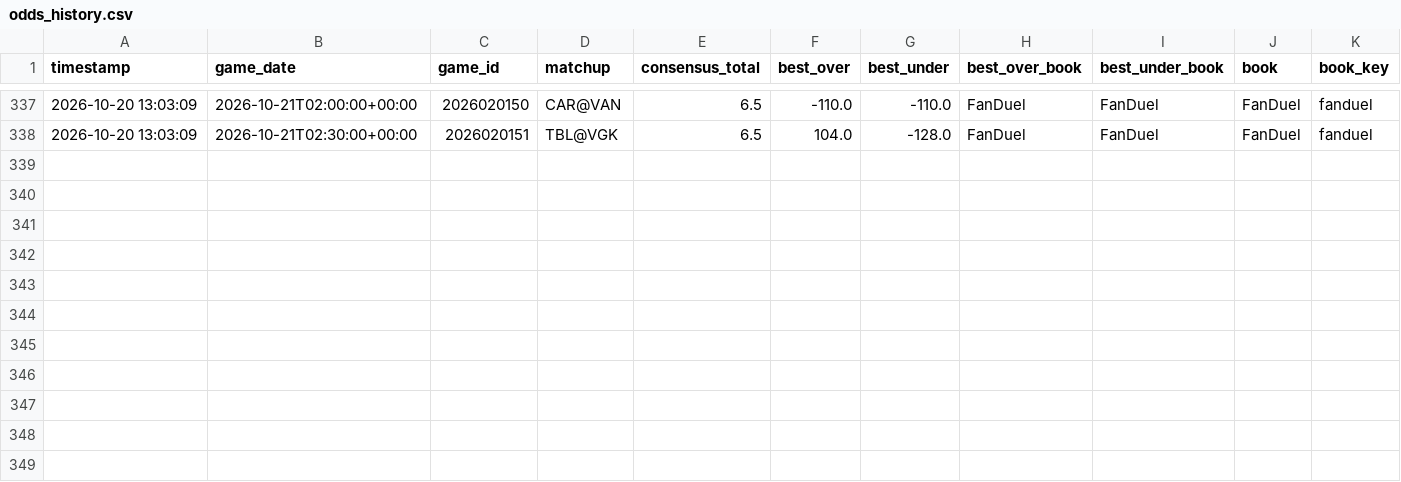
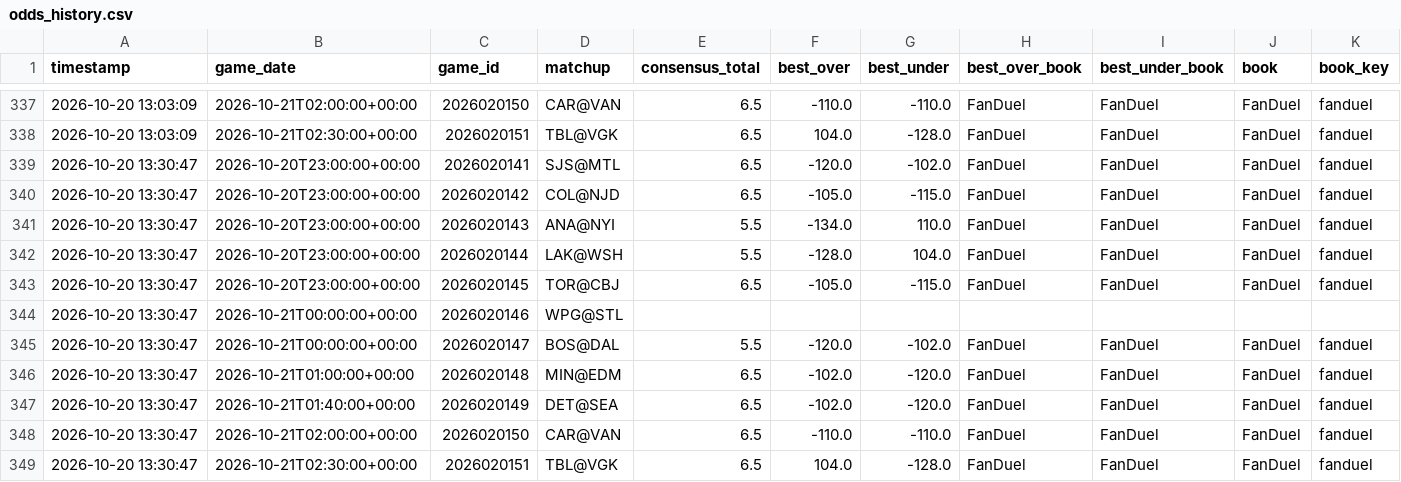
Before and after one commit to kirbypuckett031460-web/nhl, a CSV file: odds_history.csv, drawn as a sheet; only a part is shown, gaps mark what is left out; rows hold the shown columns only; the diff names each change by its address in the sheet, - before the commit and + after, or states it on an @@ line.

```diff
--- a/odds_history.csv
+++ b/odds_history.csv
+row 339: 2026-10-20 13:30:47 | 2026-10-20T23:00:00+00:00 | 2026020141 | SJS@MTL | 6.5 | -120.0 | -102.0 | FanDuel | FanDuel | FanDuel | fanduel
+row 340: 2026-10-20 13:30:47 | 2026-10-20T23:00:00+00:00 | 2026020142 | COL@NJD | 6.5 | -105.0 | -115.0 | FanDuel | FanDuel | FanDuel | fanduel
+row 341: 2026-10-20 13:30:47 | 2026-10-20T23:00:00+00:00 | 2026020143 | ANA@NYI | 5.5 | -134.0 | 110.0 | FanDuel | FanDuel | FanDuel | fanduel
+row 342: 2026-10-20 13:30:47 | 2026-10-20T23:00:00+00:00 | 2026020144 | LAK@WSH | 5.5 | -128.0 | 104.0 | FanDuel | FanDuel | FanDuel | fanduel
+row 343: 2026-10-20 13:30:47 | 2026-10-20T23:00:00+00:00 | 2026020145 | TOR@CBJ | 6.5 | -105.0 | -115.0 | FanDuel | FanDuel | FanDuel | fanduel
+row 344: 2026-10-20 13:30:47 | 2026-10-21T00:00:00+00:00 | 2026020146 | WPG@STL
+row 345: 2026-10-20 13:30:47 | 2026-10-21T00:00:00+00:00 | 2026020147 | BOS@DAL | 5.5 | -120.0 | -102.0 | FanDuel | FanDuel | FanDuel | fanduel
+row 346: 2026-10-20 13:30:47 | 2026-10-21T01:00:00+00:00 | 2026020148 | MIN@EDM | 6.5 | -102.0 | -120.0 | FanDuel | FanDuel | FanDuel | fanduel
+row 347: 2026-10-20 13:30:47 | 2026-10-21T01:40:00+00:00 | 2026020149 | DET@SEA | 6.5 | -102.0 | -120.0 | FanDuel | FanDuel | FanDuel | fanduel
+row 348: 2026-10-20 13:30:47 | 2026-10-21T02:00:00+00:00 | 2026020150 | CAR@VAN | 6.5 | -110.0 | -110.0 | FanDuel | FanDuel | FanDuel | fanduel
+row 349: 2026-10-20 13:30:47 | 2026-10-21T02:30:00+00:00 | 2026020151 | TBL@VGK | 6.5 | 104.0 | -128.0 | FanDuel | FanDuel | FanDuel | fanduel
```
Also changed, not shown: bets_log.csv, 3 other files.
